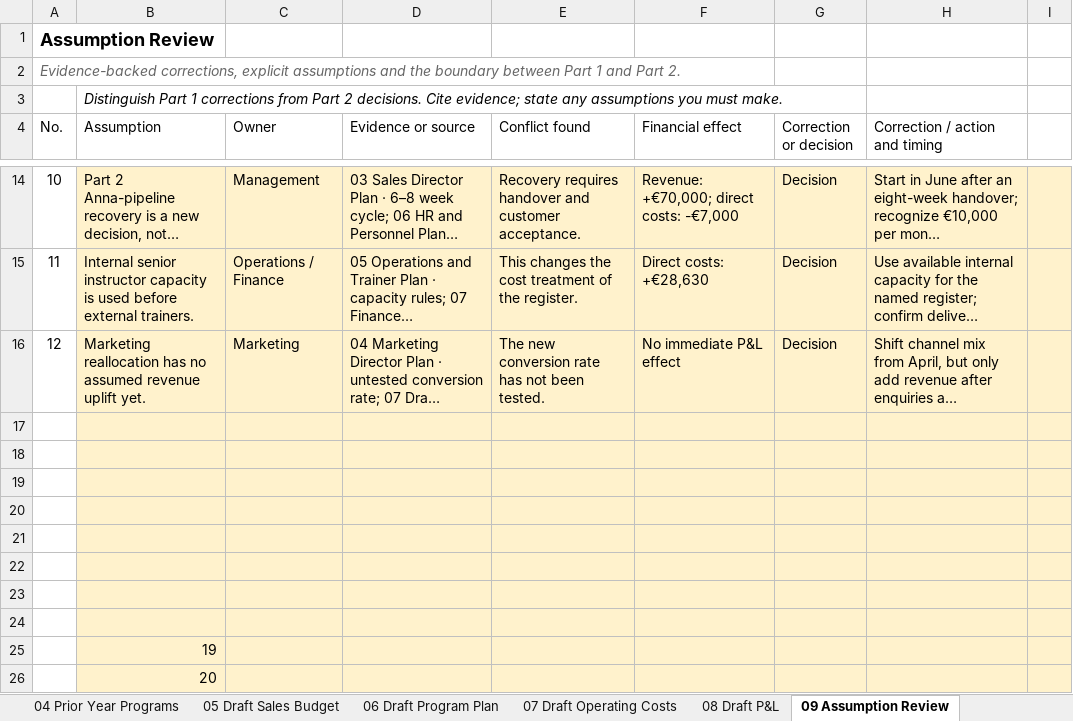
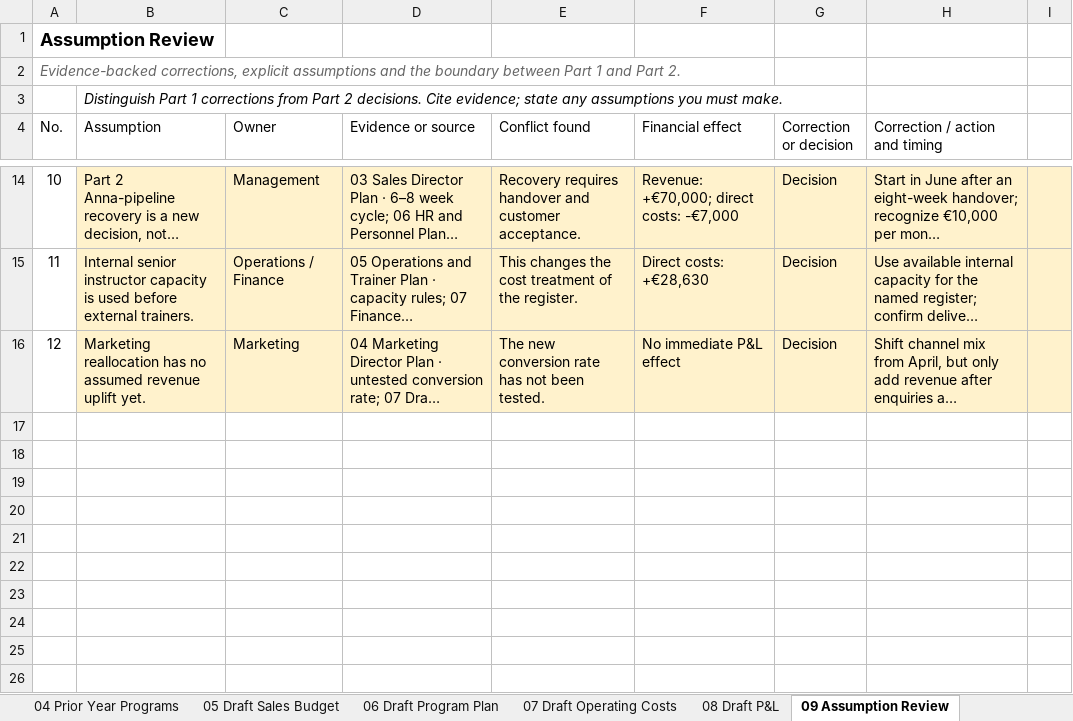
Before and after one commit to estere503-code/19, an Excel workbook: completed_budget_review.xlsx, sheet 09 Assumption Review, drawn as a sheet; only a part is shown, gaps mark what is left out; long unchanged cells end in …; values as stored, in another font and other column widths than the file's, no borders; the diff names each change by its address in the sheet, - before the commit and + after, or states it on an @@ line.

Commit message:
Update completed budget review workbook export

```diff
--- a/completed_budget_review.xlsx (sheet 09 Assumption Review)
+++ b/completed_budget_review.xlsx (sheet 09 Assumption Review)
-row 17: (empty)
-row 18: (empty)
-row 19: (empty)
-row 20: (empty)
-row 21: (empty)
-row 22: (empty)
-row 23: (empty)
-row 24: (empty)
-row 25:  | 19
-row 26:  | 20
```
Also changed, not shown: sheet 10 Corrected Budget, sheet 12 Management Budget, formulas that keep their value.
